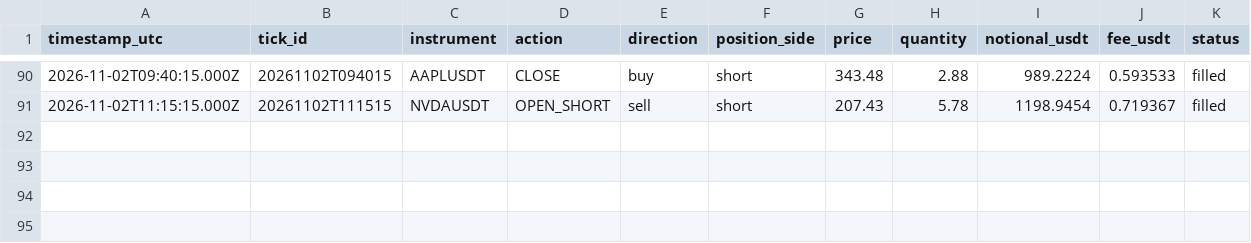
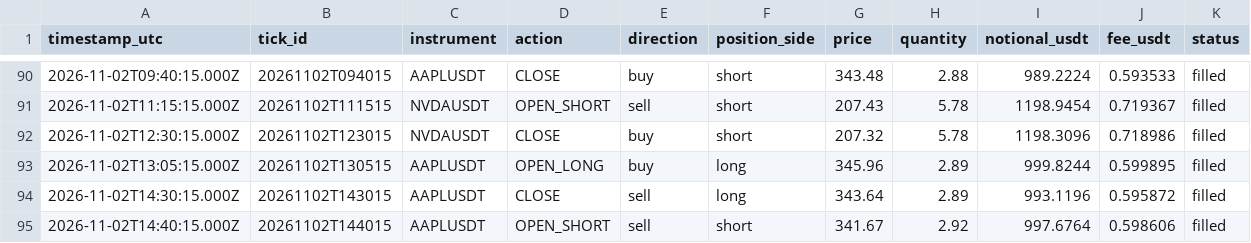
Before and after one commit to JohnboscoE/slimon, a CSV file: reports/paper_trades.csv, drawn as a sheet; only a part is shown, gaps mark what is left out; rows hold the shown columns only; the diff names each change by its address in the sheet, - before the commit and + after, or states it on an @@ line.

```diff
--- a/reports/paper_trades.csv
+++ b/reports/paper_trades.csv
+row 92: 2026-11-02T12:30:15.000Z | 20261102T123015 | NVDAUSDT | CLOSE | buy | short | 207.32 | 5.78 | 1198.3096 | 0.718986 | filled
+row 93: 2026-11-02T13:05:15.000Z | 20261102T130515 | AAPLUSDT | OPEN_LONG | buy | long | 345.96 | 2.89 | 999.8244 | 0.599895 | filled
+row 94: 2026-11-02T14:30:15.000Z | 20261102T143015 | AAPLUSDT | CLOSE | sell | long | 343.64 | 2.89 | 993.1196 | 0.595872 | filled
+row 95: 2026-11-02T14:40:15.000Z | 20261102T144015 | AAPLUSDT | OPEN_SHORT | sell | short | 341.67 | 2.92 | 997.6764 | 0.598606 | filled
```
Also changed, not shown: reports/round_trips.csv, 4 other files.
